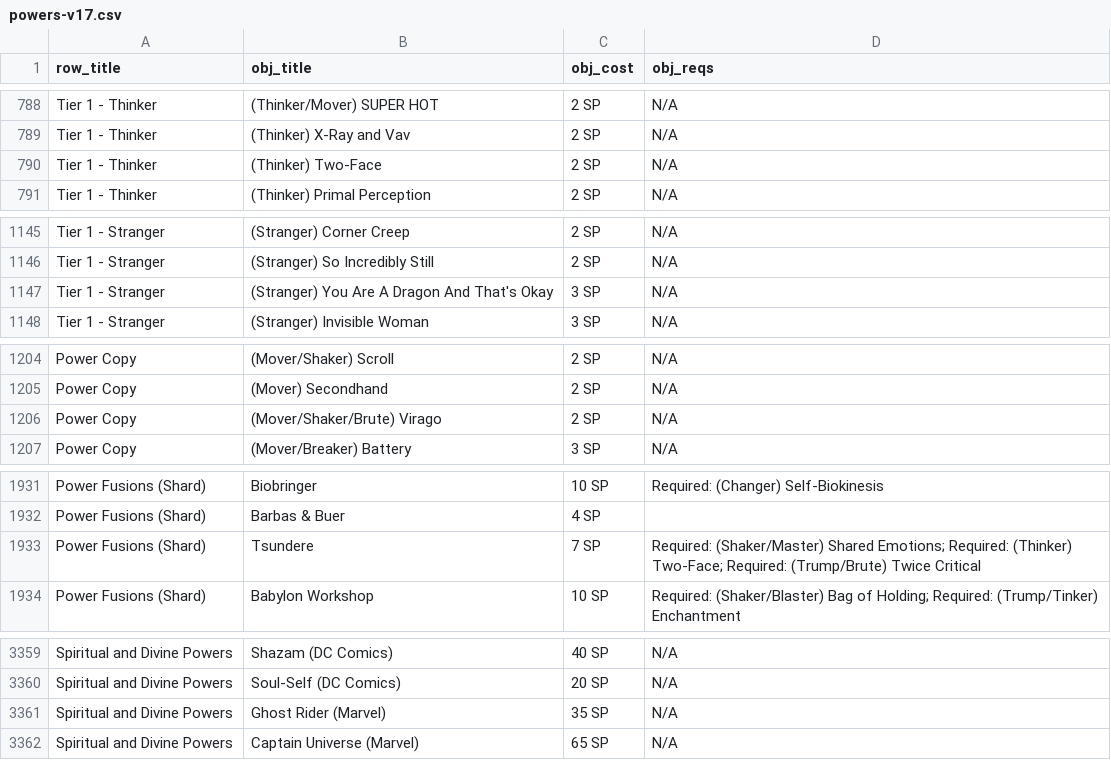
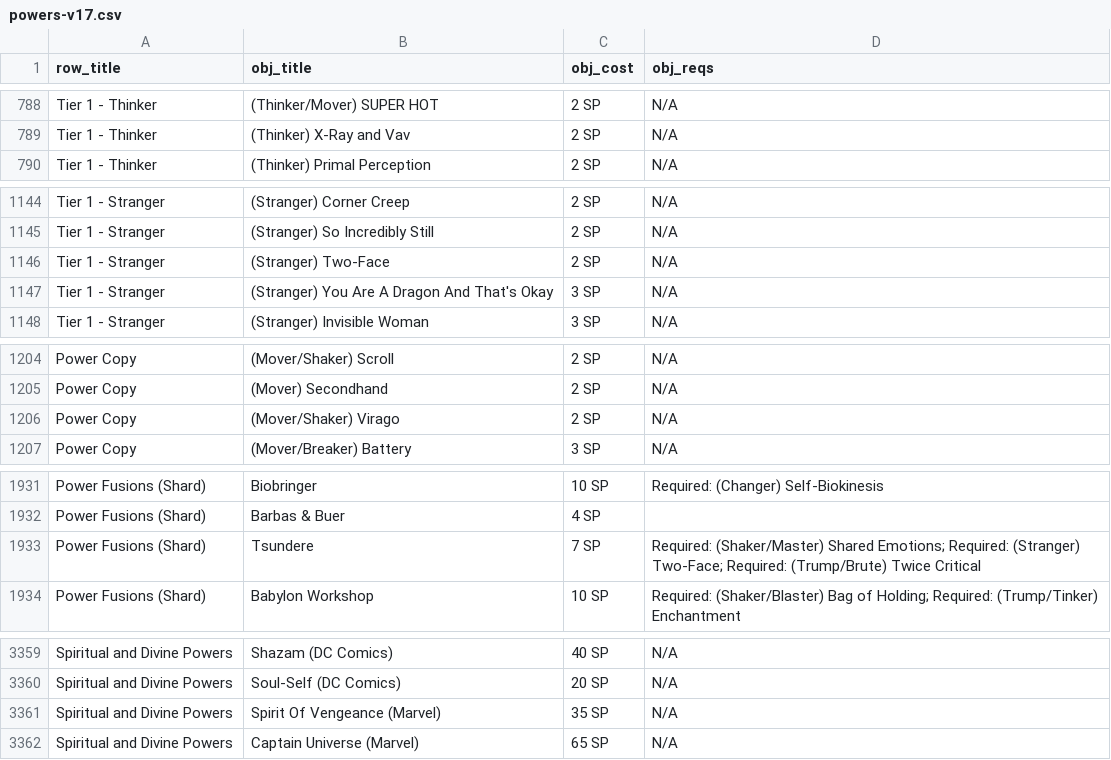
Before and after one commit to ltouroumov/worm-cyoa-v6-fork, a CSV file: powers-v17.csv, drawn as a sheet; only a part is shown, gaps mark what is left out; the diff covers the shown part only.

```diff
--- a/powers-v17.csv
+++ b/powers-v17.csv
@@ -789,3 +789,2 @@ Tier 1 - Thinker,(Thinker/Mover) SUPER HOT,2 SP,N/A
 Tier 1 - Thinker,(Thinker) X-Ray and Vav,2 SP,N/A
-Tier 1 - Thinker,(Thinker) Two-Face,2 SP,N/A
 Tier 1 - Thinker,(Thinker) Primal Perception,2 SP,N/A
@@ -1146,2 +1145,3 @@ Tier 1 - Stranger,(Stranger) Corner Creep,2 SP,N/A
 Tier 1 - Stranger,(Stranger) So Incredibly Still,2 SP,N/A
+Tier 1 - Stranger,(Stranger) Two-Face,2 SP,N/A
 Tier 1 - Stranger,(Stranger) You Are A Dragon And That's Okay,3 SP,N/A
@@ -1205,3 +1205,3 @@ Power Copy,(Mover/Shaker) Scroll,2 SP,N/A
 Power Copy,(Mover) Secondhand,2 SP,N/A
-Power Copy,(Mover/Shaker/Brute) Virago,2 SP,N/A
+Power Copy,(Mover/Shaker) Virago,2 SP,N/A
 Power Copy,(Mover/Breaker) Battery,3 SP,N/A
@@ -1932,3 +1932,3 @@ Power Fusions (Shard),Biobringer,10 SP,Required: (Changer) Self-Biokinesis
 Power Fusions (Shard),Barbas & Buer,4 SP,
-Power Fusions (Shard),Tsundere,7 SP,Required: (Shaker/Master) Shared Emotions; Required: (Thinker) Two-Face; Required: (Trump/Brute) Twice Critical
+Power Fusions (Shard),Tsundere,7 SP,Required: (Shaker/Master) Shared Emotions; Required: (Stranger) Two-Face; Required: (Trump/Brute) Twice Critical
 Power Fusions (Shard),Babylon Workshop,10 SP,Required: (Shaker/Blaster) Bag of Holding; Required: (Trump/Tinker) Enchantment
@@ -3360,3 +3360,3 @@ Spiritual and Divine Powers,Shazam (DC Comics),40 SP,N/A
 Spiritual and Divine Powers,Soul-Self (DC Comics),20 SP,N/A
-Spiritual and Divine Powers,Ghost Rider (Marvel),35 SP,N/A
+Spiritual and Divine Powers,Spirit Of Vengeance (Marvel),35 SP,N/A
 Spiritual and Divine Powers,Captain Universe (Marvel),65 SP,N/A
```
Also changed, not shown: 2 edited cells elsewhere in this file, 20 other files.
